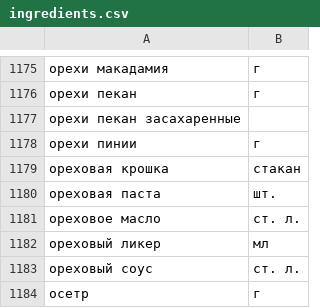
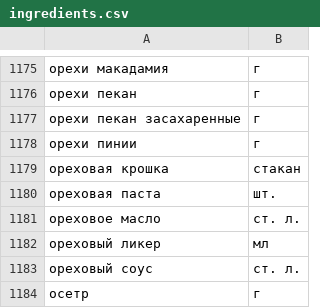
Before and after one commit to Drag0nfather/foodgram-project-react, a CSV file: data/ingredients.csv, drawn as a sheet; only a part is shown, gaps mark what is left out; the diff covers the shown part only.

```diff
--- a/data/ingredients.csv
+++ b/data/ingredients.csv
@@ -1176,3 +1176,3 @@
 орехи пекан,г
-орехи пекан засахаренные,
+орехи пекан засахаренные,г
 орехи пинии,г
```
Also changed, not shown: 3 removed rows and 2 edited cells elsewhere in this file.
